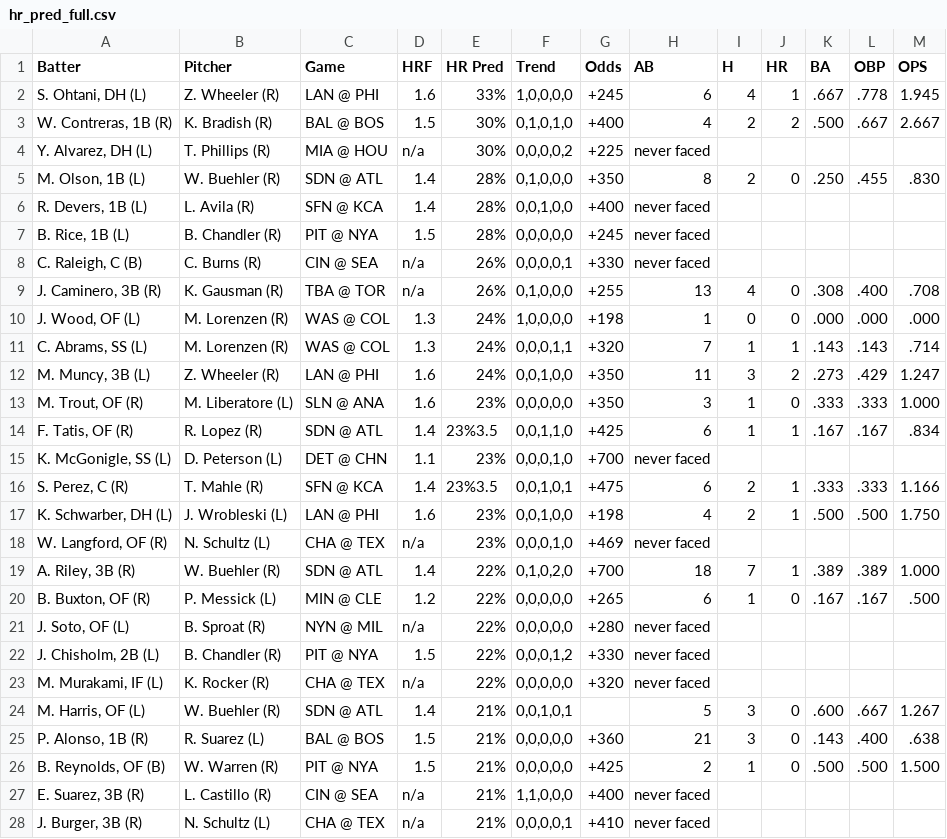
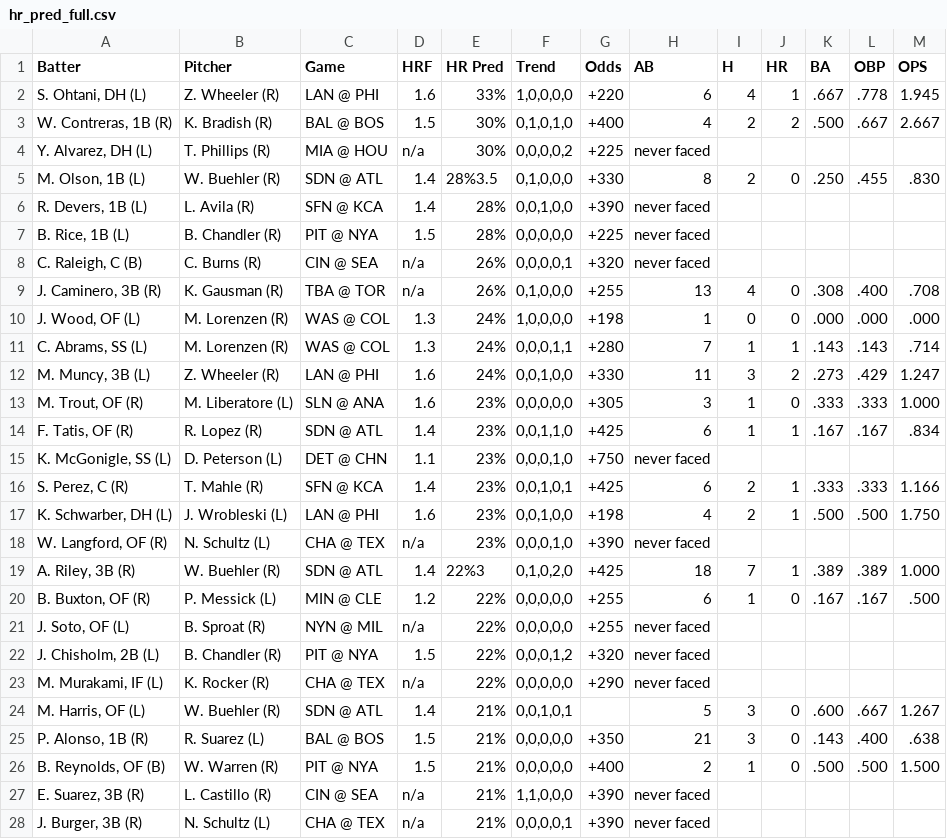
Before and after one commit to lgdsbrand/MLB-Hitters-Hub, a CSV file: backend/hr_pred_full.csv, drawn as a sheet; only a part is shown; the diff covers the shown part only.

```diff
--- a/backend/hr_pred_full.csv
+++ b/backend/hr_pred_full.csv
@@ -1,28 +1,28 @@
 Batter,Pitcher,Game,HRF,HR Pred,Trend,Odds,AB,H,HR,BA,OBP,OPS
-"S. Ohtani, DH (L)",Z. Wheeler (R),LAN @ PHI,1.6,33%,"1,0,0,0,0",+245,6,4,1,.667,.778,1.945
+"S. Ohtani, DH (L)",Z. Wheeler (R),LAN @ PHI,1.6,33%,"1,0,0,0,0",+220,6,4,1,.667,.778,1.945
 "W. Contreras, 1B (R)",K. Bradish (R),BAL @ BOS,1.5,30%,"0,1,0,1,0",+400,4,2,2,.500,.667,2.667
 "Y. Alvarez, DH (L)",T. Phillips (R),MIA @ HOU,n/a,30%,"0,0,0,0,2",+225,never faced,,,,,
-"M. Olson, 1B (L)",W. Buehler (R),SDN @ ATL,1.4,28%,"0,1,0,0,0",+350,8,2,0,.250,.455,.830
-"R. Devers, 1B (L)",L. Avila (R),SFN @ KCA,1.4,28%,"0,0,1,0,0",+400,never faced,,,,,
-"B. Rice, 1B (L)",B. Chandler (R),PIT @ NYA,1.5,28%,"0,0,0,0,0",+245,never faced,,,,,
-"C. Raleigh, C (B)",C. Burns (R),CIN @ SEA,n/a,26%,"0,0,0,0,1",+330,never faced,,,,,
+"M. Olson, 1B (L)",W. Buehler (R),SDN @ ATL,1.4,28%3.5,"0,1,0,0,0",+330,8,2,0,.250,.455,.830
+"R. Devers, 1B (L)",L. Avila (R),SFN @ KCA,1.4,28%,"0,0,1,0,0",+390,never faced,,,,,
+"B. Rice, 1B (L)",B. Chandler (R),PIT @ NYA,1.5,28%,"0,0,0,0,0",+225,never faced,,,,,
+"C. Raleigh, C (B)",C. Burns (R),CIN @ SEA,n/a,26%,"0,0,0,0,1",+320,never faced,,,,,
 "J. Caminero, 3B (R)",K. Gausman (R),TBA @ TOR,n/a,26%,"0,1,0,0,0",+255,13,4,0,.308,.400,.708
 "J. Wood, OF (L)",M. Lorenzen (R),WAS @ COL,1.3,24%,"1,0,0,0,0",+198,1,0,0,.000,.000,.000
-"C. Abrams, SS (L)",M. Lorenzen (R),WAS @ COL,1.3,24%,"0,0,0,1,1",+320,7,1,1,.143,.143,.714
-"M. Muncy, 3B (L)",Z. Wheeler (R),LAN @ PHI,1.6,24%,"0,0,1,0,0",+350,11,3,2,.273,.429,1.247
-"M. Trout, OF (R)",M. Liberatore (L),SLN @ ANA,1.6,23%,"0,0,0,0,0",+350,3,1,0,.333,.333,1.000
-"F. Tatis, OF (R)",R. Lopez (R),SDN @ ATL,1.4,23%3.5,"0,0,1,1,0",+425,6,1,1,.167,.167,.834
-"K. McGonigle, SS (L)",D. Peterson (L),DET @ CHN,1.1,23%,"0,0,0,1,0",+700,never faced,,,,,
-"S. Perez, C (R)",T. Mahle (R),SFN @ KCA,1.4,23%3.5,"0,0,1,0,1",+475,6,2,1,.333,.333,1.166
+"C. Abrams, SS (L)",M. Lorenzen (R),WAS @ COL,1.3,24%,"0,0,0,1,1",+280,7,1,1,.143,.143,.714
+"M. Muncy, 3B (L)",Z. Wheeler (R),LAN @ PHI,1.6,24%,"0,0,1,0,0",+330,11,3,2,.273,.429,1.247
+"M. Trout, OF (R)",M. Liberatore (L),SLN @ ANA,1.6,23%,"0,0,0,0,0",+305,3,1,0,.333,.333,1.000
+"F. Tatis, OF (R)",R. Lopez (R),SDN @ ATL,1.4,23%,"0,0,1,1,0",+425,6,1,1,.167,.167,.834
+"K. McGonigle, SS (L)",D. Peterson (L),DET @ CHN,1.1,23%,"0,0,0,1,0",+750,never faced,,,,,
+"S. Perez, C (R)",T. Mahle (R),SFN @ KCA,1.4,23%,"0,0,1,0,1",+425,6,2,1,.333,.333,1.166
 "K. Schwarber, DH (L)",J. Wrobleski (L),LAN @ PHI,1.6,23%,"0,0,1,0,0",+198,4,2,1,.500,.500,1.750
-"W. Langford, OF (R)",N. Schultz (L),CHA @ TEX,n/a,23%,"0,0,0,1,0",+469,never faced,,,,,
-"A. Riley, 3B (R)",W. Buehler (R),SDN @ ATL,1.4,22%,"0,1,0,2,0",+700,18,7,1,.389,.389,1.000
-"B. Buxton, OF (R)",P. Messick (L),MIN @ CLE,1.2,22%,"0,0,0,0,0",+265,6,1,0,.167,.167,.500
-"J. Soto, OF (L)",B. Sproat (R),NYN @ MIL,n/a,22%,"0,0,0,0,0",+280,never faced,,,,,
-"J. Chisholm, 2B (L)",B. Chandler (R),PIT @ NYA,1.5,22%,"0,0,0,1,2",+330,never faced,,,,,
-"M. Murakami, IF (L)",K. Rocker (R),CHA @ TEX,n/a,22%,"0,0,0,0,0",+320,never faced,,,,,
+"W. Langford, OF (R)",N. Schultz (L),CHA @ TEX,n/a,23%,"0,0,0,1,0",+390,never faced,,,,,
+"A. Riley, 3B (R)",W. Buehler (R),SDN @ ATL,1.4,22%3,"0,1,0,2,0",+425,18,7,1,.389,.389,1.000
+"B. Buxton, OF (R)",P. Messick (L),MIN @ CLE,1.2,22%,"0,0,0,0,0",+255,6,1,0,.167,.167,.500
+"J. Soto, OF (L)",B. Sproat (R),NYN @ MIL,n/a,22%,"0,0,0,0,0",+255,never faced,,,,,
+"J. Chisholm, 2B (L)",B. Chandler (R),PIT @ NYA,1.5,22%,"0,0,0,1,2",+320,never faced,,,,,
+"M. Murakami, IF (L)",K. Rocker (R),CHA @ TEX,n/a,22%,"0,0,0,0,0",+290,never faced,,,,,
 "M. Harris, OF (L)",W. Buehler (R),SDN @ ATL,1.4,21%,"0,0,1,0,1",,5,3,0,.600,.667,1.267
-"P. Alonso, 1B (R)",R. Suarez (L),BAL @ BOS,1.5,21%,"0,0,0,0,0",+360,21,3,0,.143,.400,.638
-"B. Reynolds, OF (B)",W. Warren (R),PIT @ NYA,1.5,21%,"0,0,0,0,0",+425,2,1,0,.500,.500,1.500
-"E. Suarez, 3B (R)",L. Castillo (R),CIN @ SEA,n/a,21%,"1,1,0,0,0",+400,never faced,,,,,
-"J. Burger, 3B (R)",N. Schultz (L),CHA @ TEX,n/a,21%,"0,0,0,0,1",+410,never faced,,,,,
+"P. Alonso, 1B (R)",R. Suarez (L),BAL @ BOS,1.5,21%,"0,0,0,0,0",+350,21,3,0,.143,.400,.638
+"B. Reynolds, OF (B)",W. Warren (R),PIT @ NYA,1.5,21%,"0,0,0,0,0",+400,2,1,0,.500,.500,1.500
+"E. Suarez, 3B (R)",L. Castillo (R),CIN @ SEA,n/a,21%,"1,1,0,0,0",+390,never faced,,,,,
+"J. Burger, 3B (R)",N. Schultz (L),CHA @ TEX,n/a,21%,"0,0,0,0,1",+390,never faced,,,,,
```
Also changed, not shown: 89 edited cells elsewhere in this file, backend/hit_pred_full.csv, backend/tb_pred_full.csv.
